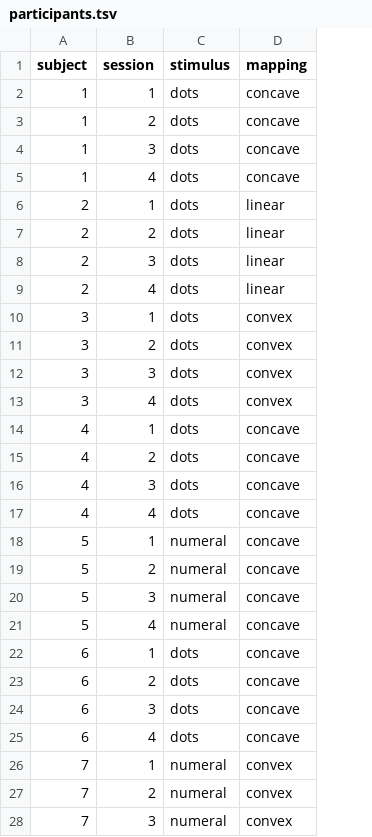
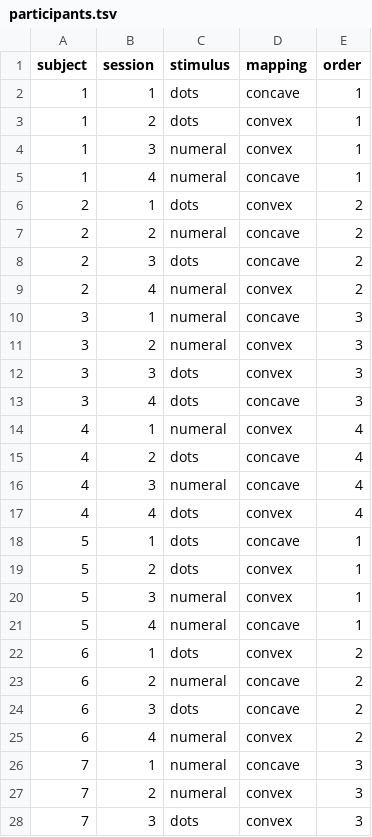
Before and after one commit to Gilles86/numerosity_transform, a TSV file: experiment/lab/participants.tsv, drawn as a sheet; only a part is shown; the diff covers the shown part only; the diff names each change by its address in the sheet, - before the commit and + after, or states it on an @@ line.

```diff
--- a/experiment/lab/participants.tsv
+++ b/experiment/lab/participants.tsv
+column E (order), rows 2-28: 1 | 1 | 1 | 1 | 2 | 2 | 2 | 2 | 3 | 3 | 3 | 3 | 4 | 4 | 4 | 4 | 1 | 1 | 1 | 1 | 2 | 2 | 2 | 2 | 3 | 3 | 3
-D3:D4 (mapping): concave
+D3:D4 (mapping): convex
-C4:C5 (stimulus): dots
+C4:C5 (stimulus): numeral
-D6 (mapping): linear
+D6 (mapping): convex
-C7 (stimulus): dots
+C7 (stimulus): numeral
-D7:D8 (mapping): linear
+D7:D8 (mapping): concave
-C9:C11 (stimulus): dots
+C9:C11 (stimulus): numeral
-D9 (mapping): linear
+D9 (mapping): convex
-D10 (mapping): convex
+D10 (mapping): concave
-D13 (mapping): convex
+D13 (mapping): concave
-C14 (stimulus): dots
+C14 (stimulus): numeral
-D14 (mapping): concave
+D14 (mapping): convex
-C16 (stimulus): dots
+C16 (stimulus): numeral
-D17 (mapping): concave
+D17 (mapping): convex
-C18:C19 (stimulus): numeral
+C18:C19 (stimulus): dots
-D19:D20 (mapping): concave
+D19:D20 (mapping): convex
-D22 (mapping): concave
+D22 (mapping): convex
-C23 (stimulus): dots
+C23 (stimulus): numeral
-C25 (stimulus): dots
+C25 (stimulus): numeral
-D25 (mapping): concave
+D25 (mapping): convex
-D26 (mapping): convex
+D26 (mapping): concave
-C28 (stimulus): numeral
+C28 (stimulus): dots
```
Also changed, not shown: 126 edited cells elsewhere in this file, 13 other files.
